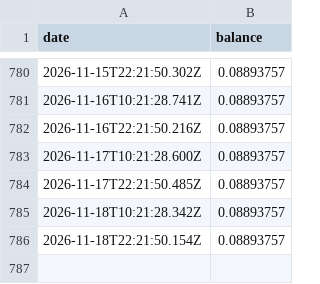
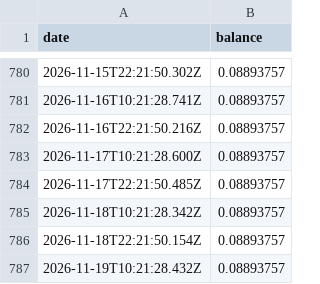
Before and after one commit to treystr/bdi-data, a CSV file: treasury/btc.csv, drawn as a sheet; only a part is shown, gaps mark what is left out; the diff names each change by its address in the sheet, - before the commit and + after, or states it on an @@ line.

Commit message:
Update treasury/btc.csv via n8n workflow

```diff
--- a/treasury/btc.csv
+++ b/treasury/btc.csv
+row 787: 2026-11-19T10:21:28.432Z | 0.08893757
```
